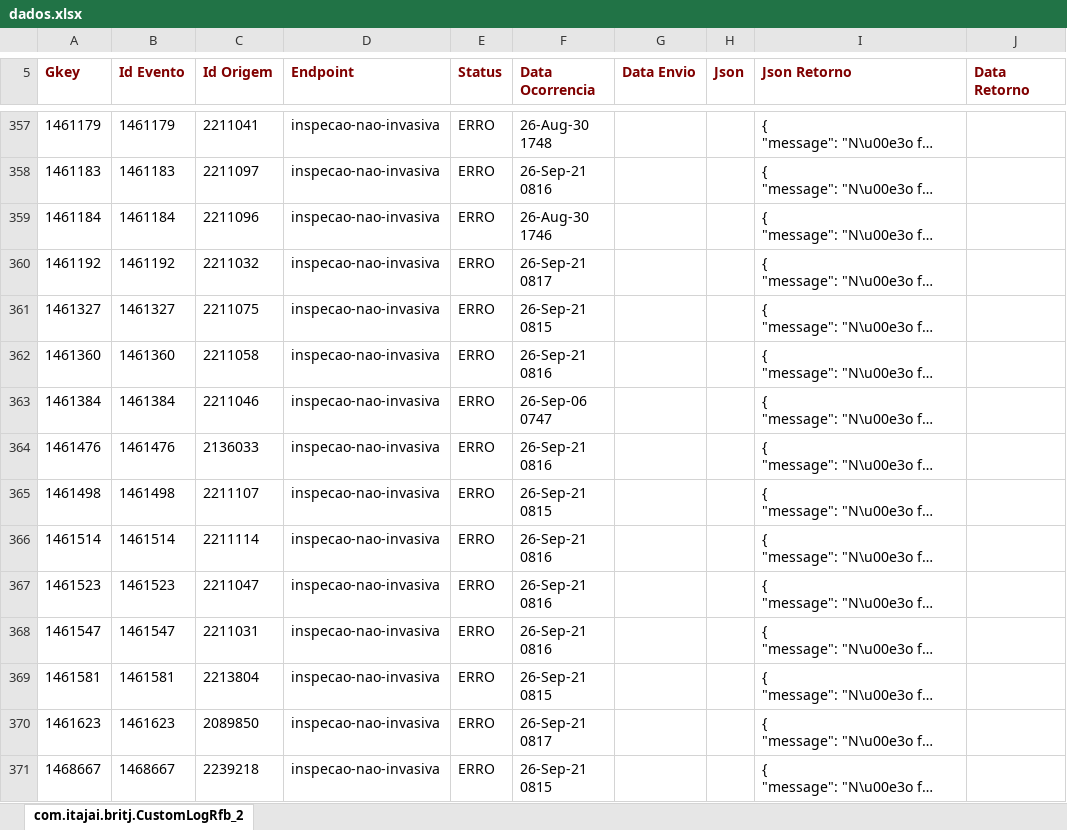
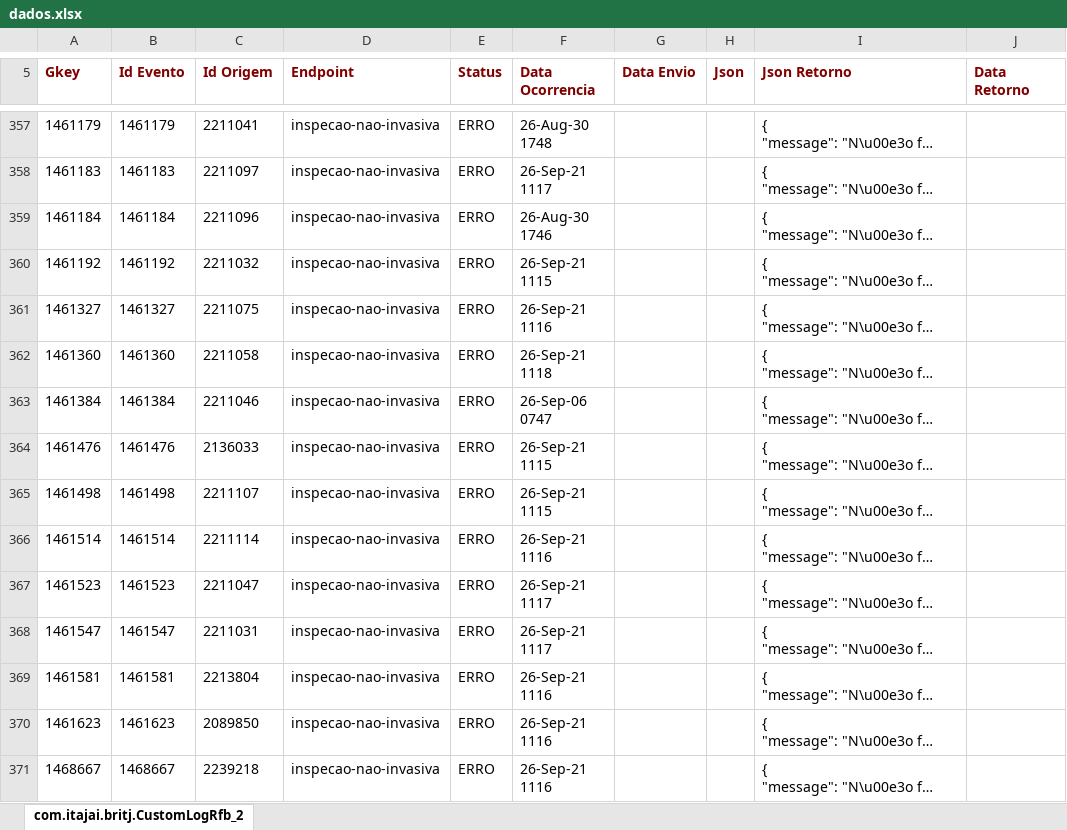
Before and after one commit to amandusmuniz/logs_rfb, an Excel workbook: dados.xlsx, sheet com.itajai.britj.CustomLogRfb_2, drawn as a sheet; only a part is shown, gaps mark what is left out; long unchanged cells end in …; values as stored, in another font and other column widths than the file's, no borders; charts and pictures not drawn; the diff covers the shown part only; the diff names each change by its address in the sheet, - before the commit and + after, or states it on an @@ line.

```diff
--- a/dados.xlsx (sheet com.itajai.britj.CustomLogRfb_2)
+++ b/dados.xlsx (sheet com.itajai.britj.CustomLogRfb_2)
-F358 (Data Ocorrencia): 26-Sep-21 0816
+F358 (Data Ocorrencia): 26-Sep-21 1117
-F360 (Data Ocorrencia): 26-Sep-21 0817
+F360 (Data Ocorrencia): 26-Sep-21 1115
-F361 (Data Ocorrencia): 26-Sep-21 0815
+F361 (Data Ocorrencia): 26-Sep-21 1116
-F362 (Data Ocorrencia): 26-Sep-21 0816
+F362 (Data Ocorrencia): 26-Sep-21 1118
-F364 (Data Ocorrencia): 26-Sep-21 0816
+F364 (Data Ocorrencia): 26-Sep-21 1115
-F365 (Data Ocorrencia): 26-Sep-21 0815
+F365 (Data Ocorrencia): 26-Sep-21 1115
-F366 (Data Ocorrencia): 26-Sep-21 0816
+F366 (Data Ocorrencia): 26-Sep-21 1116
-F367:F368 (Data Ocorrencia): 26-Sep-21 0816
+F367:F368 (Data Ocorrencia): 26-Sep-21 1117
-F369 (Data Ocorrencia): 26-Sep-21 0815
+F369 (Data Ocorrencia): 26-Sep-21 1116
-F370 (Data Ocorrencia): 26-Sep-21 0817
+F370 (Data Ocorrencia): 26-Sep-21 1116
-F371 (Data Ocorrencia): 26-Sep-21 0815
+F371 (Data Ocorrencia): 26-Sep-21 1116
```
Also changed, not shown: 7 added rows and 89 edited cells elsewhere in this sheet.
